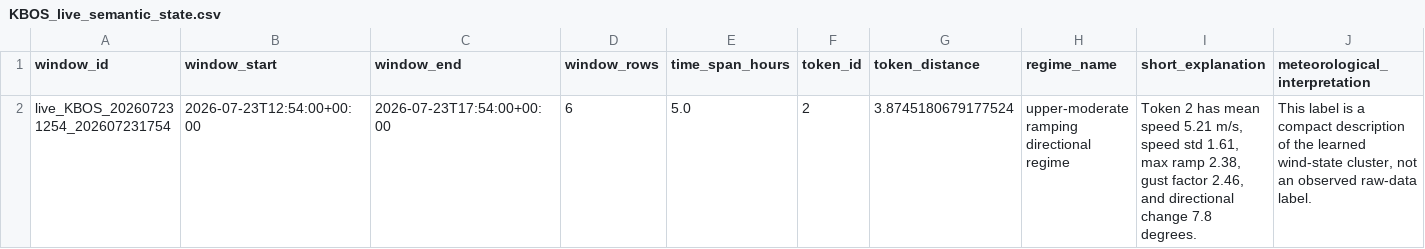
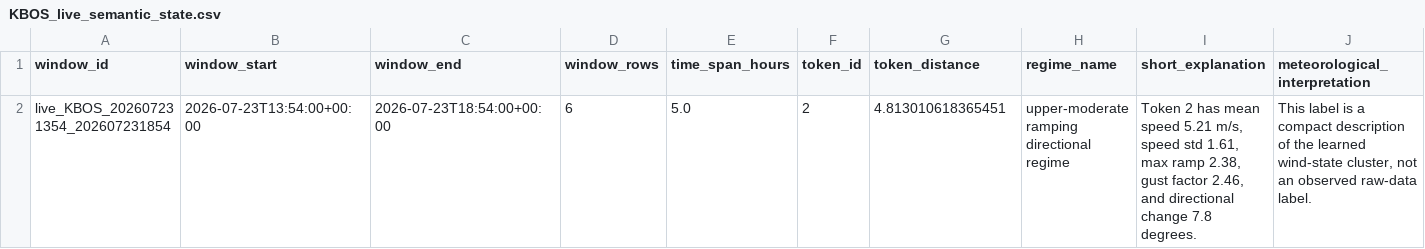
Before and after one commit to nayanananto/wind_live_hitl, a CSV file: data/live/semantic_states/KBOS_live_semantic_state.csv, drawn as a sheet; only a part is shown; removed rows and columns are numbered as before the commit, all else as after; rows hold the shown columns only; the diff names each change by its address in the sheet, - before the commit and + after, or states it on an @@ line.

```diff
--- a/data/live/semantic_states/KBOS_live_semantic_state.csv
+++ b/data/live/semantic_states/KBOS_live_semantic_state.csv
-row 2: live_KBOS_202607231254_202607231754 | 2026-07-23T12:54:00+00:00 | 2026-07-23T17:54:00+00:00 | 6 | 5.0 | 2 | 3.8745180679177524 | upper-moderate ramping directional regime | Token 2 has mean speed 5.21 m/s, speed std 1.61, max ramp 2.38, gust factor 2.46, and directional change 7.8 degrees. | This label is a compact description of the learned wind-state cluster, not an observed raw-data label.
+row 2: live_KBOS_202607231354_202607231854 | 2026-07-23T13:54:00+00:00 | 2026-07-23T18:54:00+00:00 | 6 | 5.0 | 2 | 4.813010618365451 | upper-moderate ramping directional regime | Token 2 has mean speed 5.21 m/s, speed std 1.61, max ramp 2.38, gust factor 2.46, and directional change 7.8 degrees. | This label is a compact description of the learned wind-state cluster, not an observed raw-data label.
```
Also changed, not shown: data/live/aviationweather_metar/KBOS/metar_live.csv, 3 other files.
